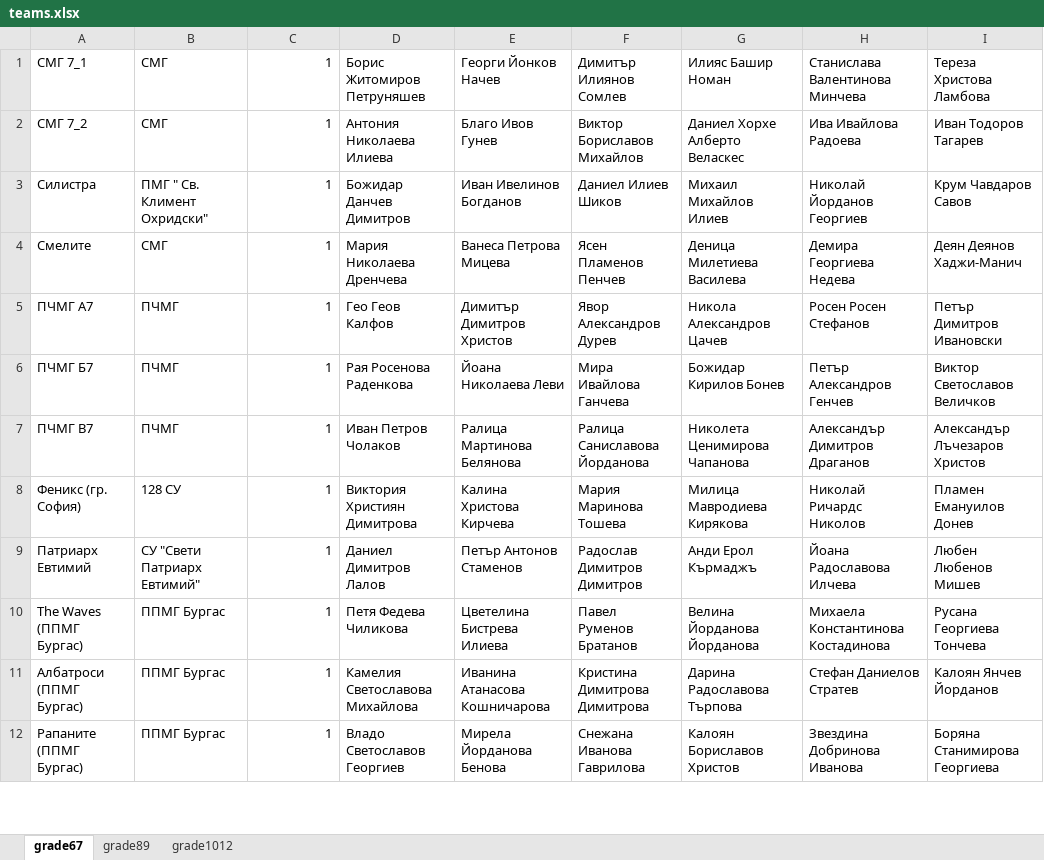
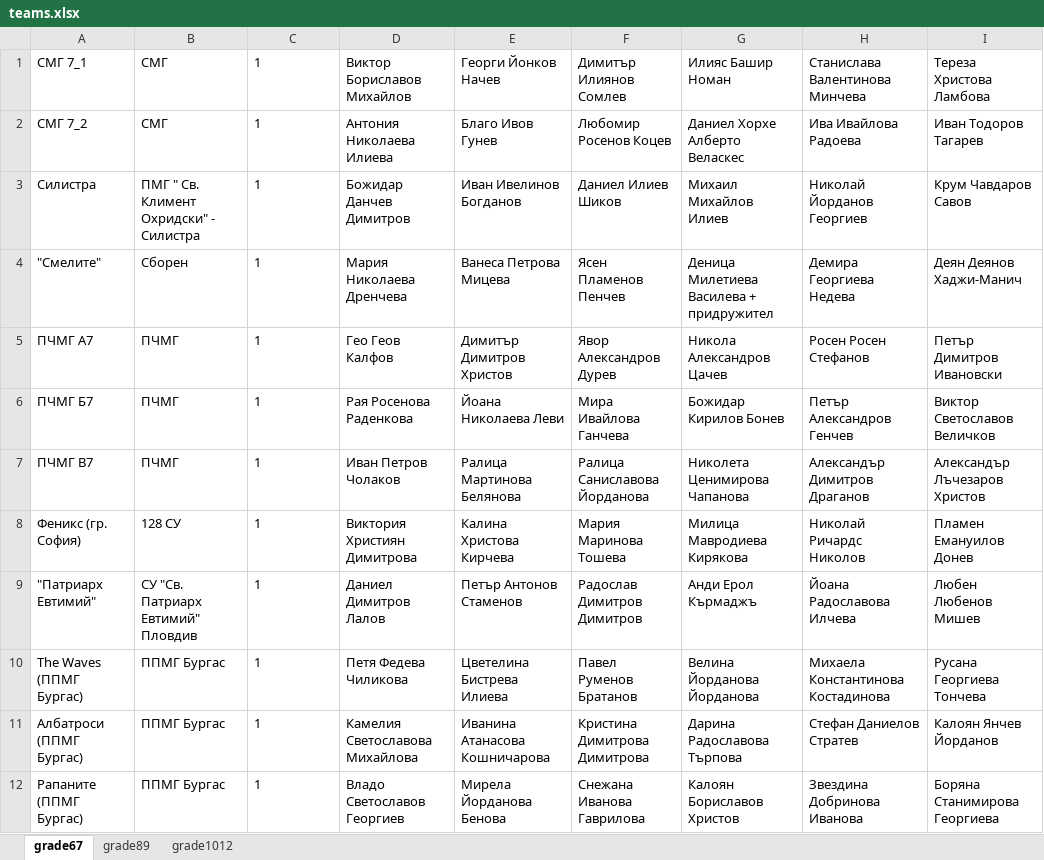
Before and after one commit to IvoDD/SozopolSystem, an Excel workbook: teams.xlsx, sheet grade67, drawn as a sheet; only a part is shown; values as stored, in another font and other column widths than the file's, no borders; the diff covers the shown part only; the diff names each change by its address in the sheet, - before the commit and + after, or states it on an @@ line.

```diff
--- a/teams.xlsx (sheet grade67)
+++ b/teams.xlsx (sheet grade67)
-C1:C12 alignment: right
+C1:C12 alignment: left
-D1: Борис Житомиров Петруняшев
+D1: Виктор Бориславов Михайлов
-F2: Виктор Бориславов Михайлов
+F2: Любомир Росенов Коцев
-B3: ПМГ " Св. Климент Охридски"
+B3: ПМГ " Св. Климент Охридски" - Силистра
-A4: Смелите
+A4: "Смелите"
-B4: СМГ
+B4: Сборен
-G4: Деница Милетиева Василева
+G4: Деница Милетиева Василева + придружител
-A9: Патриарх Евтимий
+A9: "Патриарх Евтимий"
-B9: СУ "Свети Патриарх Евтимий"
+B9: СУ "Св. Патриарх Евтимий" Пловдив
```
Also changed, not shown: 5 added rows, 1 removed row, 4 edited cells and cell formats elsewhere in this sheet, sheet grade89, sheet grade1012.
